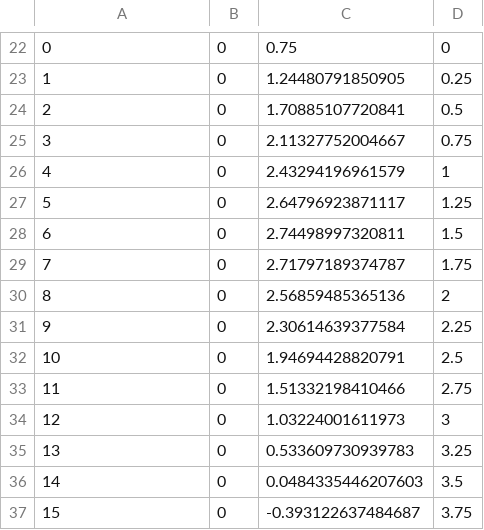
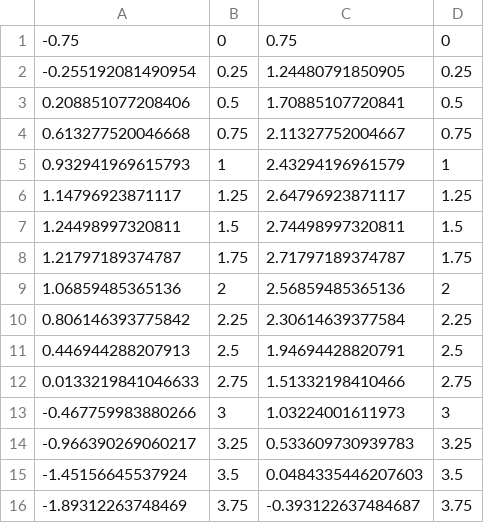
Before and after one commit to uwsbel/autonomy-research-testbed, a CSV file: sim/data/autonomy-toolkit/paths/cone_path_S.csv, drawn as a sheet; only a part is shown, gaps mark what is left out; the diff covers the shown part only.

```diff
--- a/sim/data/autonomy-toolkit/paths/cone_path_S.csv
+++ b/sim/data/autonomy-toolkit/paths/cone_path_S.csv
@@ -22,16 +1,16 @@
-0	0	0.75	0
-1	0	1.24480791850905	0.25
-2	0	1.70885107720841	0.5
-3	0	2.11327752004667	0.75
-4	0	2.43294196961579	1
-5	0	2.64796923871117	1.25
-6	0	2.74498997320811	1.5
-7	0	2.71797189374787	1.75
-8	0	2.56859485365136	2
-9	0	2.30614639377584	2.25
-10	0	1.94694428820791	2.5
-11	0	1.51332198410466	2.75
-12	0	1.03224001611973	3
-13	0	0.533609730939783	3.25
-14	0	0.0484335446207603	3.5
-15	0	-0.393122637484687	3.75
+-0.75	0	0.75	0
+-0.255192081490954	0.25	1.24480791850905	0.25
+0.208851077208406	0.5	1.70885107720841	0.5
+0.613277520046668	0.75	2.11327752004667	0.75
+0.932941969615793	1	2.43294196961579	1
+1.14796923871117	1.25	2.64796923871117	1.25
+1.24498997320811	1.5	2.74498997320811	1.5
+1.21797189374787	1.75	2.71797189374787	1.75
+1.06859485365136	2	2.56859485365136	2
+0.806146393775842	2.25	2.30614639377584	2.25
+0.446944288207913	2.5	1.94694428820791	2.5
+0.0133219841046633	2.75	1.51332198410466	2.75
+-0.467759983880266	3	1.03224001611973	3
+-0.966390269060217	3.25	0.533609730939783	3.25
+-1.45156645537924	3.5	0.0484335446207603	3.5
+-1.89312263748469	3.75	-0.393122637484687	3.75
```
Also changed, not shown: 21 removed rows and 10 edited cells elsewhere in this file, 8 other files.
